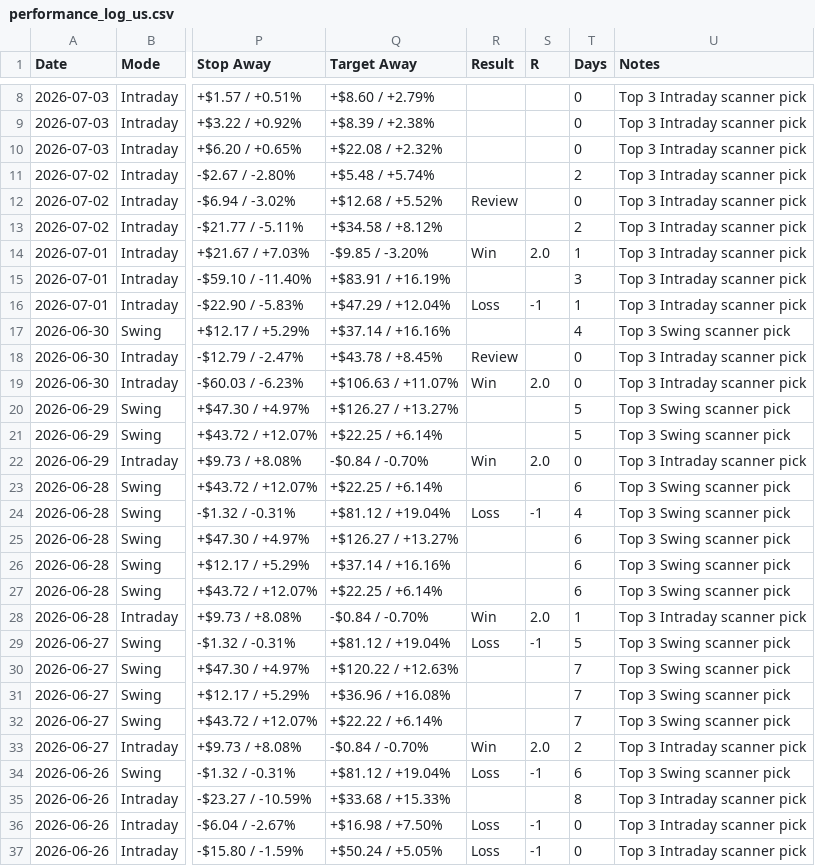
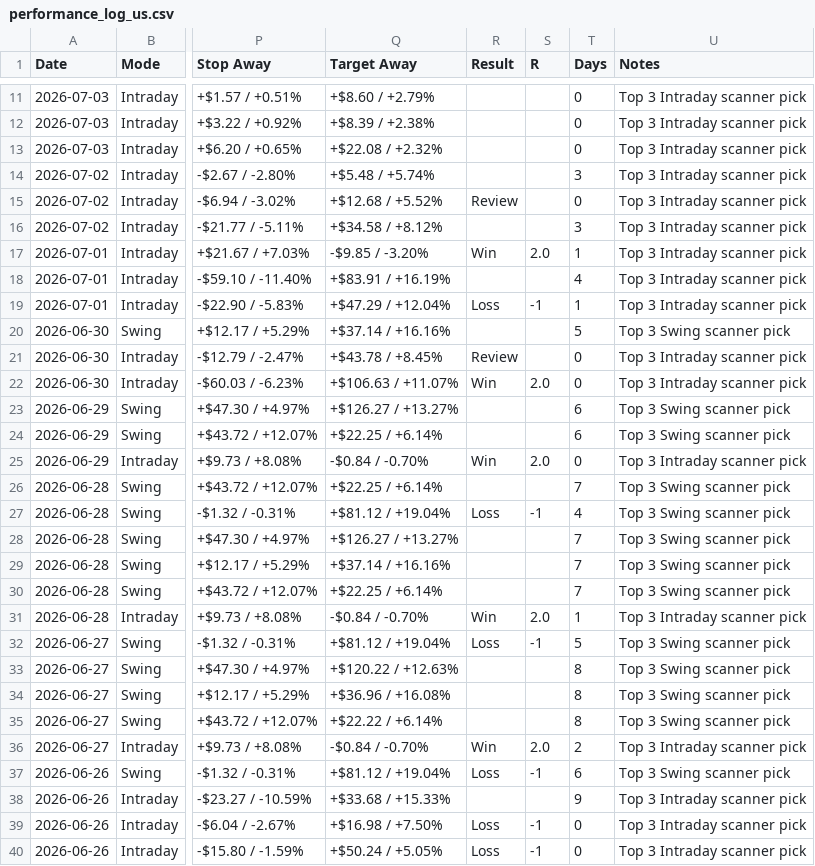
Before and after one commit to pankajmanchnda/swing-trading-scanner-us, a CSV file: performance_log_us.csv, drawn as a sheet; only a part is shown, gaps mark what is left out; addresses are those after the commit; the diff covers the shown part only; the diff names each change by its address in the sheet, - before the commit and + after, or states it on an @@ line.

```diff
--- a/performance_log_us.csv
+++ b/performance_log_us.csv
-T14 (Days): 2
+T14 (Days): 3
-T16 (Days): 2
+T16 (Days): 3
-T18 (Days): 3
+T18 (Days): 4
-T20 (Days): 4
+T20 (Days): 5
-T23:T24 (Days): 5
+T23:T24 (Days): 6
-T26 (Days): 6
+T26 (Days): 7
-T28:T30 (Days): 6
+T28:T30 (Days): 7
-T33:T35 (Days): 7
+T33:T35 (Days): 8
-T38 (Days): 8
+T38 (Days): 9
```
Also changed, not shown: 3 added rows and 25 edited cells elsewhere in this file, 1 other file.
